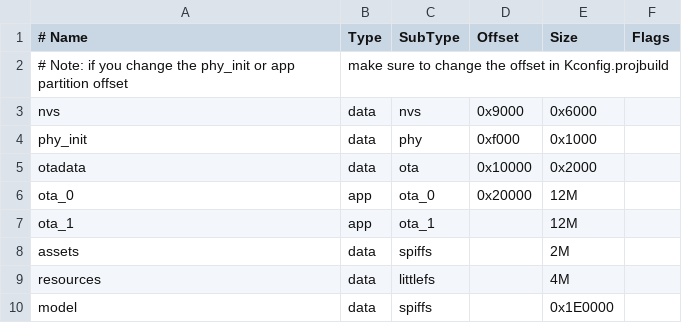
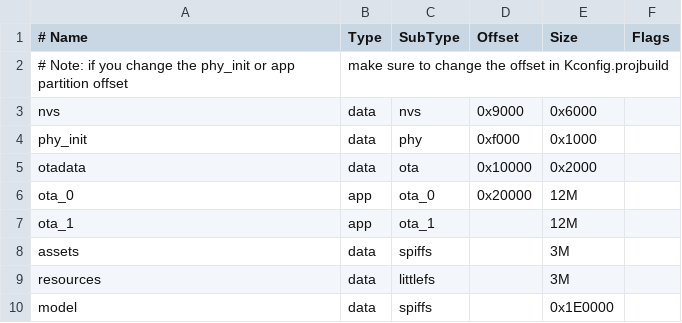
Before and after one commit to Yezi23-boop/111, a CSV file: partitions.csv, drawn as a sheet.

```diff
--- a/partitions.csv
+++ b/partitions.csv
@@ -7,4 +7,4 @@ ota_0,    app,  ota_0,    0x20000, 12M,
 ota_1,    app,  ota_1,    ,       12M,
-assets,   data, spiffs,   ,       2M,
-resources,data, littlefs, ,       4M,
+assets,   data, spiffs,   ,       3M,
+resources,data, littlefs, ,       3M,
 model,    data, spiffs,   ,       0x1E0000,
```
Also changed, not shown: 54 other files.
